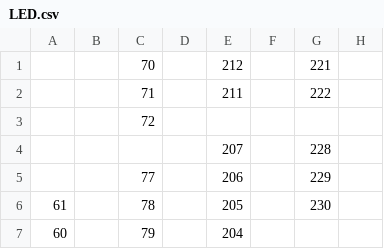
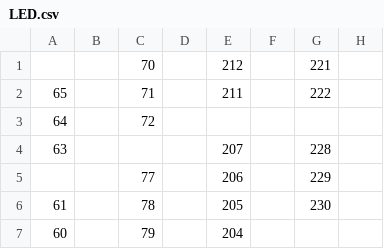
Before and after one commit to tennercheung/LEDMerchLookup, a CSV file: LED.csv, drawn as a sheet; only a part is shown; the diff names each change by its address in the sheet, - before the commit and + after, or states it on an @@ line.

```diff
--- a/LED.csv
+++ b/LED.csv
-A2: (empty)
+A2: 65
-A3: (empty)
+A3: 64
-A4: (empty)
+A4: 63
```
Also changed, not shown: sheet.csv.
